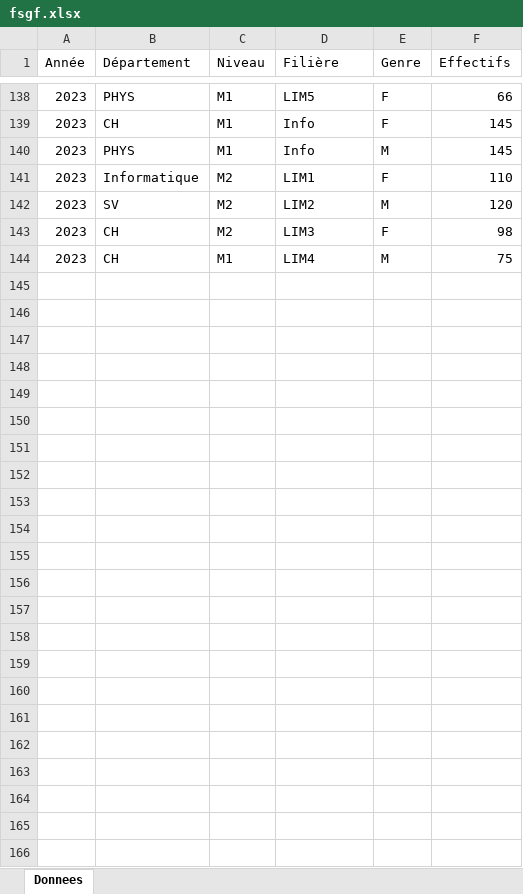
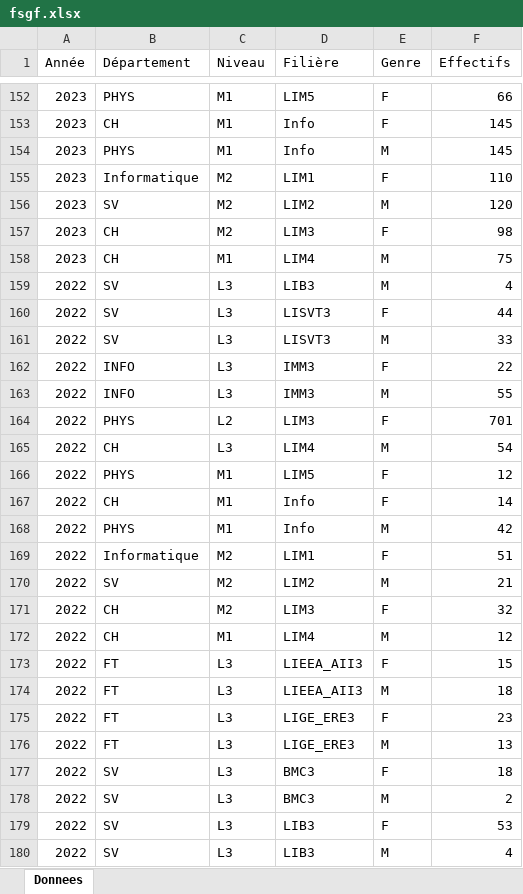
Before and after one commit to sghfsgf/FSGF_en_chiffres, an Excel workbook: data/fsgf.xlsx, sheet Donnees, drawn as a sheet; only a part is shown, gaps mark what is left out; values as stored, in another font and other column widths than the file's, no borders; the diff covers the shown part only; the diff names each change by its address in the sheet, - before the commit and + after, or states it on an @@ line.

Commit message:
Add files via upload

```diff
--- a/data/fsgf.xlsx (sheet Donnees)
+++ b/data/fsgf.xlsx (sheet Donnees)
+row 159: 2022 | SV | L3 | LIB3 | M | 4
+row 160: 2022 | SV | L3 | LISVT3 | F | 44
+row 161: 2022 | SV | L3 | LISVT3 | M | 33
+row 162: 2022 | INFO | L3 | IMM3 | F | 22
+row 163: 2022 | INFO | L3 | IMM3 | M | 55
+row 164: 2022 | PHYS | L2 | LIM3 | F | 701
+row 165: 2022 | CH | L3 | LIM4 | M | 54
+row 166: 2022 | PHYS | M1 | LIM5 | F | 12
+row 167: 2022 | CH | M1 | Info | F | 14
+row 168: 2022 | PHYS | M1 | Info | M | 42
+row 169: 2022 | Informatique | M2 | LIM1 | F | 51
+row 170: 2022 | SV | M2 | LIM2 | M | 21
+row 171: 2022 | CH | M2 | LIM3 | F | 32
+row 172: 2022 | CH | M1 | LIM4 | M | 12
+row 173: 2022 | FT | L3 | LIEEA_AII3 | F | 15
+row 174: 2022 | FT | L3 | LIEEA_AII3 | M | 18
+row 175: 2022 | FT | L3 | LIGE_ERE3 | F | 23
+row 176: 2022 | FT | L3 | LIGE_ERE3 | M | 13
+row 177: 2022 | SV | L3 | BMC3 | F | 18
+row 178: 2022 | SV | L3 | BMC3 | M | 2
+row 179: 2022 | SV | L3 | LIB3 | F | 53
+row 180: 2022 | SV | L3 | LIB3 | M | 4
```
Also changed, not shown: 14 added rows elsewhere in this sheet.
